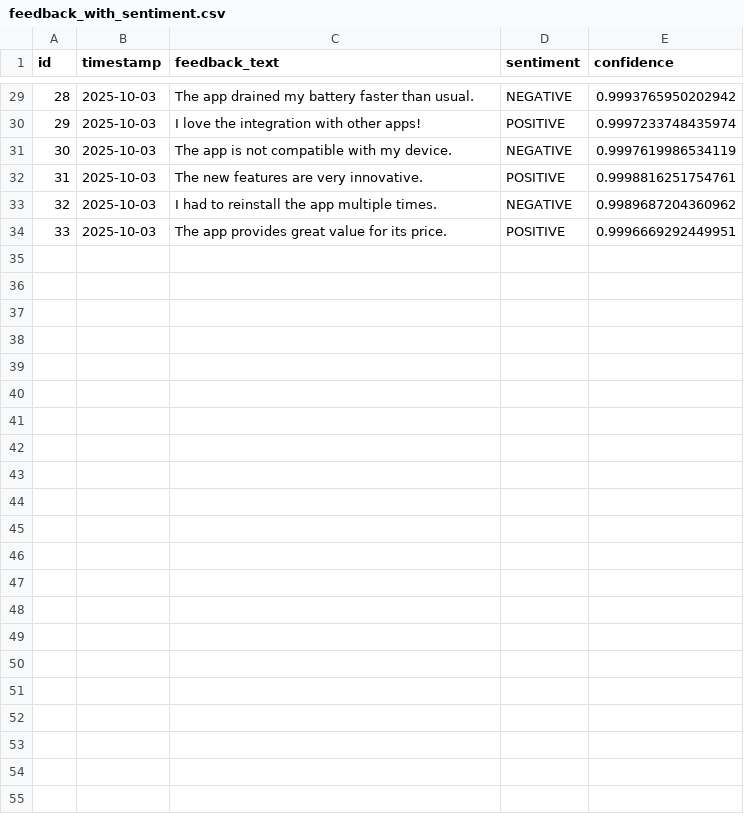
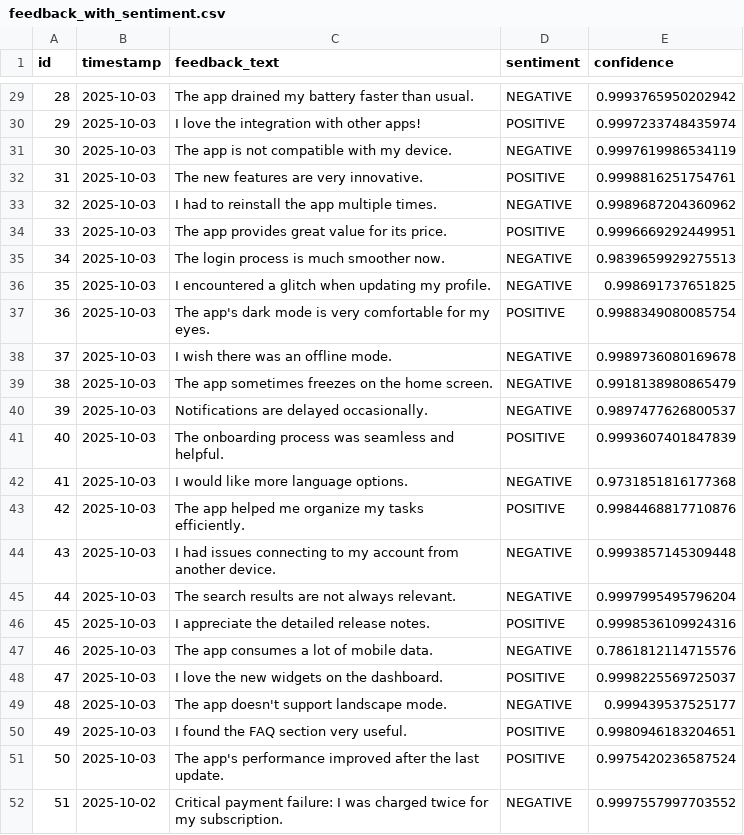
Before and after one commit to ManojKumarC0112/customer-sentiment-agent, a CSV file: data/feedback_with_sentiment.csv, drawn as a sheet; only a part is shown, gaps mark what is left out; the diff names each change by its address in the sheet, - before the commit and + after, or states it on an @@ line.

Commit message:
Initial commit: SentimentAI integration with frontend and backend

```diff
--- a/data/feedback_with_sentiment.csv
+++ b/data/feedback_with_sentiment.csv
+row 35: 34 | 2025-10-03 | The login process is much smoother now. | NEGATIVE | 0.9839659929275513
+row 36: 35 | 2025-10-03 | I encountered a glitch when updating my profile. | NEGATIVE | 0.998691737651825
+row 37: 36 | 2025-10-03 | The app's dark mode is very comfortable for my eyes. | POSITIVE | 0.9988349080085754
+row 38: 37 | 2025-10-03 | I wish there was an offline mode. | NEGATIVE | 0.9989736080169678
+row 39: 38 | 2025-10-03 | The app sometimes freezes on the home screen. | NEGATIVE | 0.9918138980865479
+row 40: 39 | 2025-10-03 | Notifications are delayed occasionally. | NEGATIVE | 0.9897477626800537
+row 41: 40 | 2025-10-03 | The onboarding process was seamless and helpful. | POSITIVE | 0.9993607401847839
+row 42: 41 | 2025-10-03 | I would like more language options. | NEGATIVE | 0.9731851816177368
+row 43: 42 | 2025-10-03 | The app helped me organize my tasks efficiently. | POSITIVE | 0.9984468817710876
+row 44: 43 | 2025-10-03 | I had issues connecting to my account from another device. | NEGATIVE | 0.9993857145309448
+row 45: 44 | 2025-10-03 | The search results are not always relevant. | NEGATIVE | 0.9997995495796204
+row 46: 45 | 2025-10-03 | I appreciate the detailed release notes. | POSITIVE | 0.9998536109924316
+row 47: 46 | 2025-10-03 | The app consumes a lot of mobile data. | NEGATIVE | 0.7861812114715576
+row 48: 47 | 2025-10-03 | I love the new widgets on the dashboard. | POSITIVE | 0.9998225569725037
+row 49: 48 | 2025-10-03 | The app doesn't support landscape mode. | NEGATIVE | 0.999439537525177
+row 50: 49 | 2025-10-03 | I found the FAQ section very useful. | POSITIVE | 0.9980946183204651
+row 51: 50 | 2025-10-03 | The app's performance improved after the last update. | POSITIVE | 0.9975420236587524
+row 52: 51 | 2025-10-02 | Critical payment failure: I was charged twice for my subscription. | NEGATIVE | 0.9997557997703552
```
Also changed, not shown: data/feedback.csv, data/feedback_final.csv, 18 other files.
